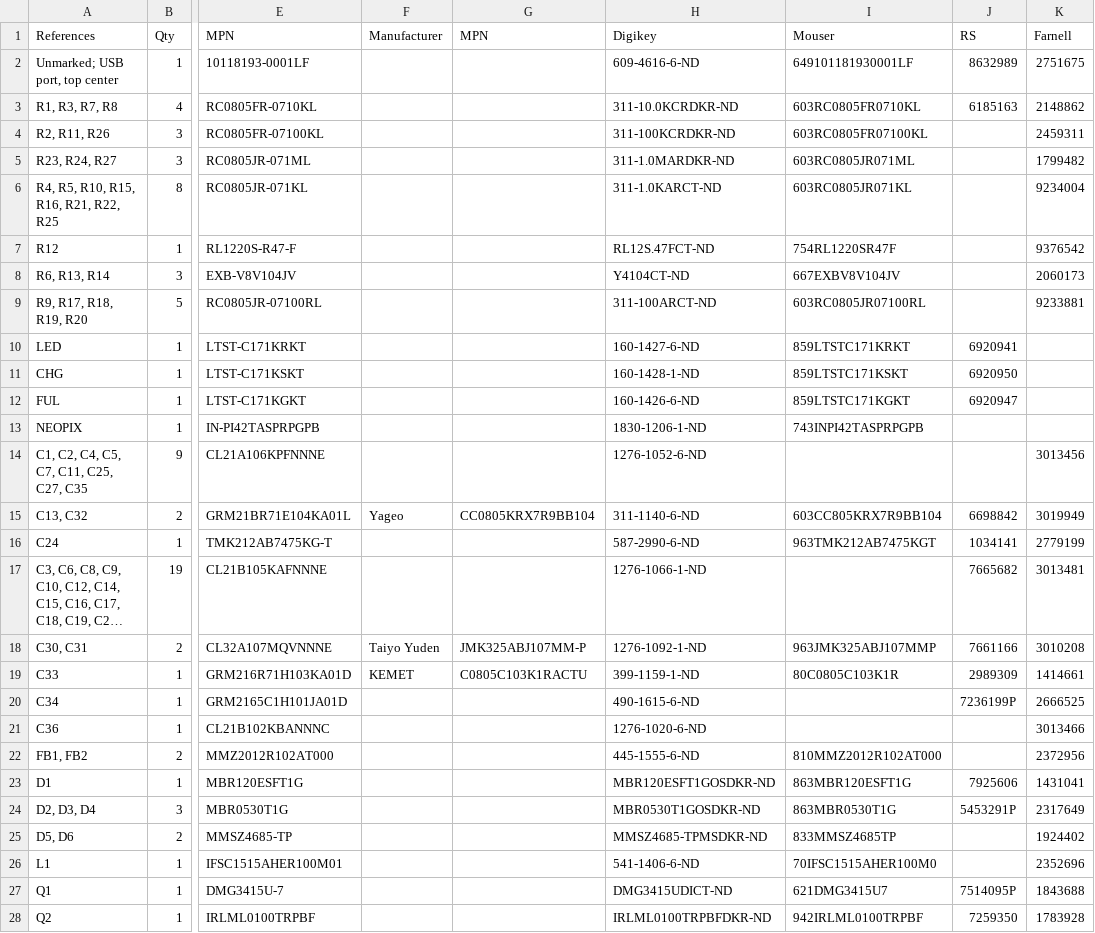
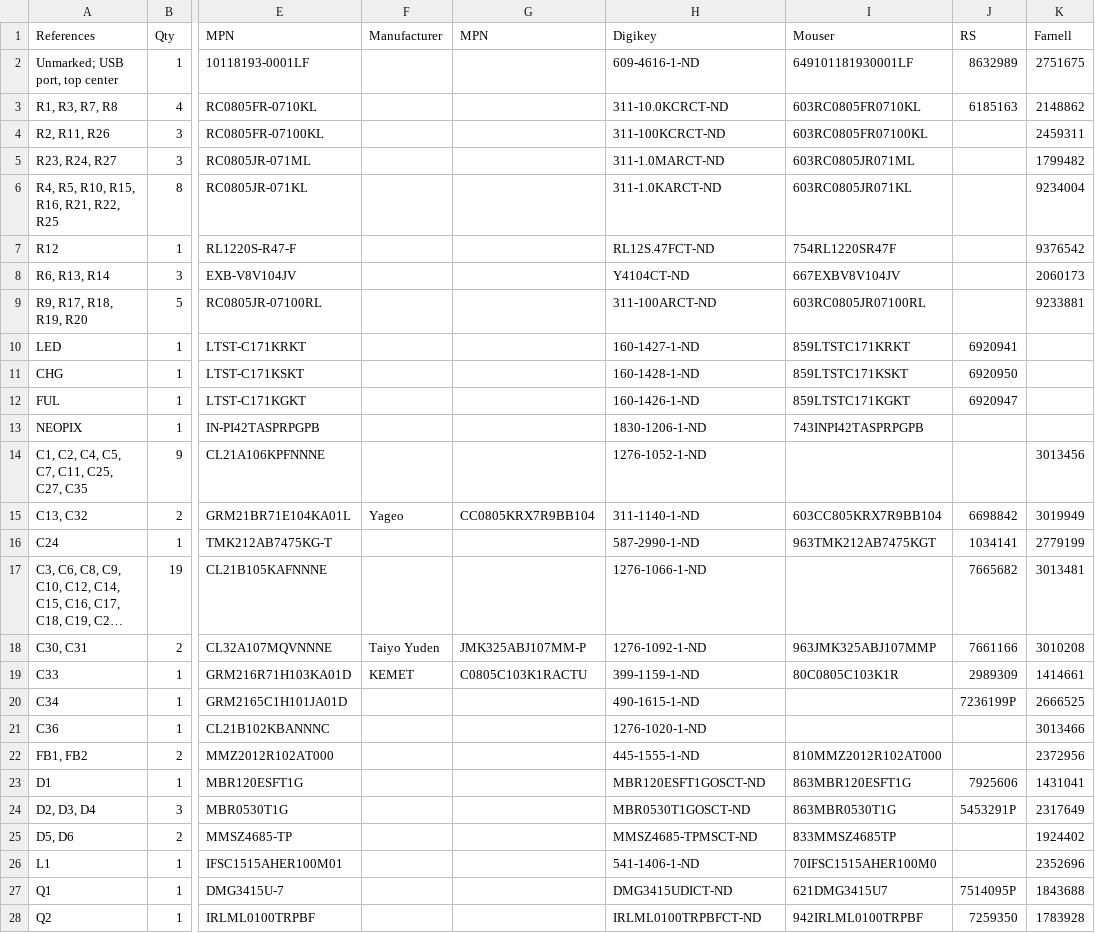
Before and after one commit to joeycastillo/The-Open-Book, a CSV file: Open Book Feather/1-click-bom.csv, drawn as a sheet; only a part is shown, gaps mark what is left out; long unchanged cells end in …; the diff covers the shown part only; the diff names each change by its address in the sheet, - before the commit and + after, or states it on an @@ line.

Commit message:
replace digireel part numbers with cut tape

```diff
--- a/Open Book Feather/1-click-bom.csv
+++ b/Open Book Feather/1-click-bom.csv
-H2 (Digikey): 609-4616-6-ND
+H2 (Digikey): 609-4616-1-ND
-H3 (Digikey): 311-10.0KCRDKR-ND
+H3 (Digikey): 311-10.0KCRCT-ND
-H4 (Digikey): 311-100KCRDKR-ND
+H4 (Digikey): 311-100KCRCT-ND
-H5 (Digikey): 311-1.0MARDKR-ND
+H5 (Digikey): 311-1.0MARCT-ND
-H10 (Digikey): 160-1427-6-ND
+H10 (Digikey): 160-1427-1-ND
-H12 (Digikey): 160-1426-6-ND
+H12 (Digikey): 160-1426-1-ND
-H14 (Digikey): 1276-1052-6-ND
+H14 (Digikey): 1276-1052-1-ND
-H15 (Digikey): 311-1140-6-ND
+H15 (Digikey): 311-1140-1-ND
-H16 (Digikey): 587-2990-6-ND
+H16 (Digikey): 587-2990-1-ND
-H20 (Digikey): 490-1615-6-ND
+H20 (Digikey): 490-1615-1-ND
-H21 (Digikey): 1276-1020-6-ND
+H21 (Digikey): 1276-1020-1-ND
-H22 (Digikey): 445-1555-6-ND
+H22 (Digikey): 445-1555-1-ND
-H23 (Digikey): MBR120ESFT1GOSDKR-ND
+H23 (Digikey): MBR120ESFT1GOSCT-ND
-H24 (Digikey): MBR0530T1GOSDKR-ND
+H24 (Digikey): MBR0530T1GOSCT-ND
-H25 (Digikey): MMSZ4685-TPMSDKR-ND
+H25 (Digikey): MMSZ4685-TPMSCT-ND
-H26 (Digikey): 541-1406-6-ND
+H26 (Digikey): 541-1406-1-ND
-H28 (Digikey): IRLML0100TRPBFDKR-ND
+H28 (Digikey): IRLML0100TRPBFCT-ND
```
Also changed, not shown: 7 edited cells elsewhere in this file.
